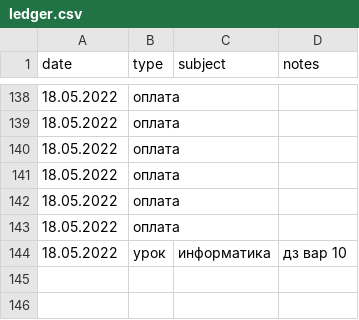
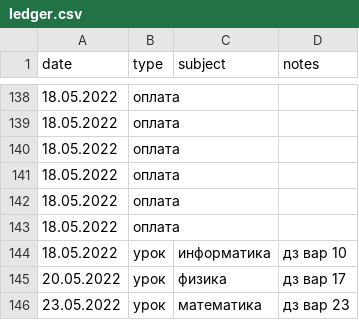
Before and after one commit to rm1113/ledger, a CSV file: data/ledger.csv, drawn as a sheet; only a part is shown, gaps mark what is left out; the diff names each change by its address in the sheet, - before the commit and + after, or states it on an @@ line.

```diff
--- a/data/ledger.csv
+++ b/data/ledger.csv
+row 145: 20.05.2022 | урок | физика | дз вар 17
+row 146: 23.05.2022 | урок | математика | дз вар 23
```
Also changed, not shown: 1 other file.
